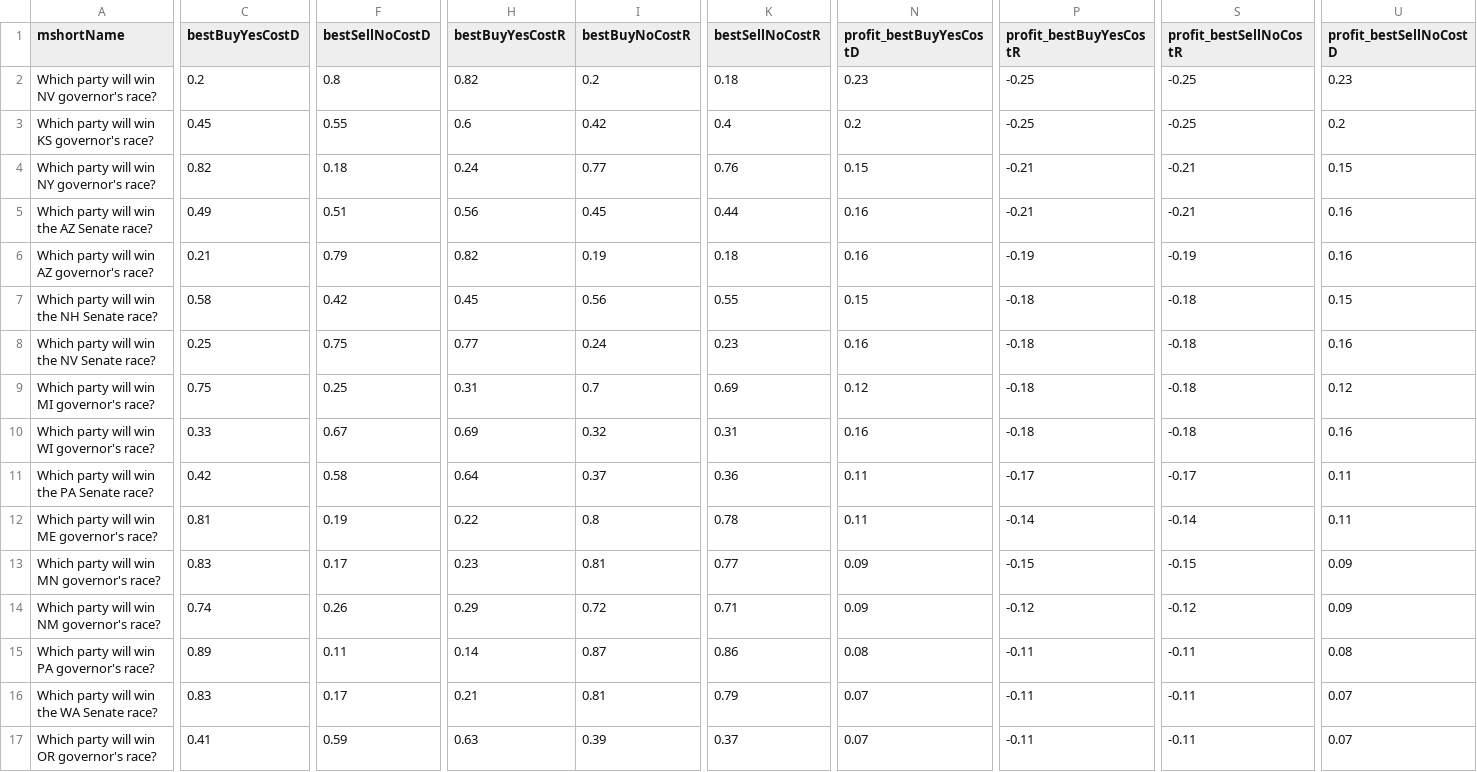
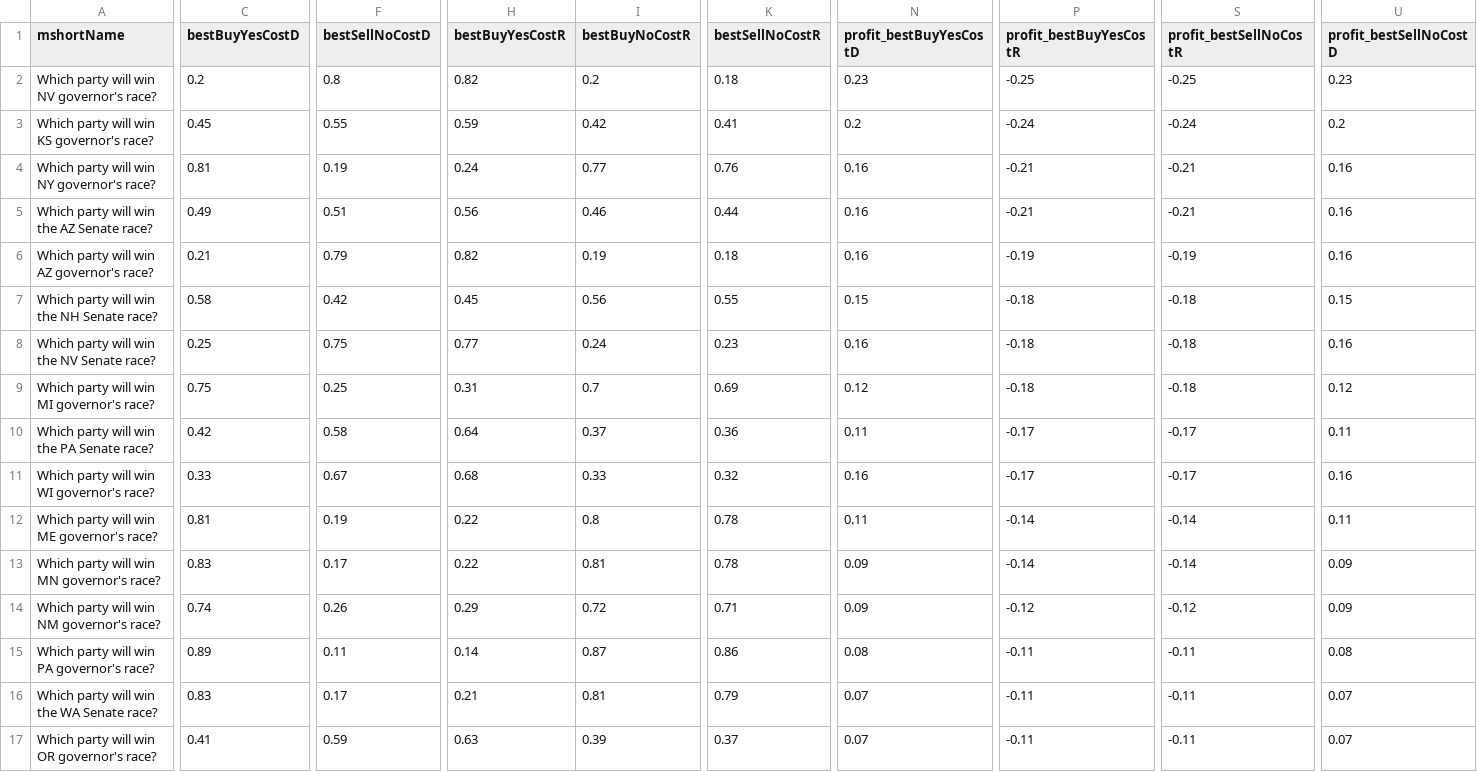
Before and after one commit to dcadata/fivethirtyeight-vs-predictit, a CSV file: data/opportunities.csv, drawn as a sheet; only a part is shown, gaps mark what is left out; removed rows and columns are numbered as before the commit, all else as after; rows hold the shown columns only; the diff covers the shown part only; the diff names each change by its address in the sheet, - before the commit and + after, or states it on an @@ line.

```diff
--- a/data/opportunities.csv
+++ b/data/opportunities.csv
-H3 (bestBuyYesCostR): 0.6
+H3 (bestBuyYesCostR): 0.59
-K3 (bestSellNoCostR): 0.4
+K3 (bestSellNoCostR): 0.41
-P3 (profit_bestBuyYesCostR): -0.25
+P3 (profit_bestBuyYesCostR): -0.24
-S3 (profit_bestSellNoCostR): -0.25
+S3 (profit_bestSellNoCostR): -0.24
-C4 (bestBuyYesCostD): 0.82
+C4 (bestBuyYesCostD): 0.81
-F4 (bestSellNoCostD): 0.18
+F4 (bestSellNoCostD): 0.19
-N4 (profit_bestBuyYesCostD): 0.15
+N4 (profit_bestBuyYesCostD): 0.16
-U4 (profit_bestSellNoCostD): 0.15
+U4 (profit_bestSellNoCostD): 0.16
-I5 (bestBuyNoCostR): 0.45
+I5 (bestBuyNoCostR): 0.46
-row 10: Which party will win WI governor's race? | 0.33 | 0.67 | 0.69 | 0.32 | 0.31 | 0.16 | -0.18 | -0.18 | 0.16
+row 11: Which party will win WI governor's race? | 0.33 | 0.67 | 0.68 | 0.33 | 0.32 | 0.16 | -0.17 | -0.17 | 0.16
-H13 (bestBuyYesCostR): 0.23
+H13 (bestBuyYesCostR): 0.22
-K13 (bestSellNoCostR): 0.77
+K13 (bestSellNoCostR): 0.78
-P13 (profit_bestBuyYesCostR): -0.15
+P13 (profit_bestBuyYesCostR): -0.14
-S13 (profit_bestSellNoCostR): -0.15
+S13 (profit_bestSellNoCostR): -0.14
```
Also changed, not shown: 1 added row, 1 removed row and 21 edited cells elsewhere in this file, 1 other file.
